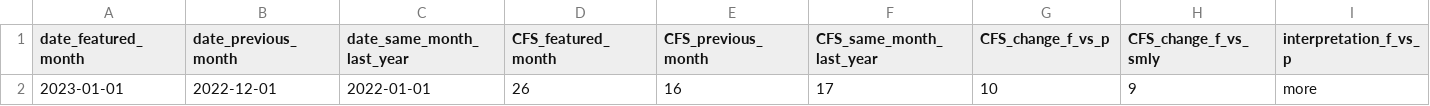
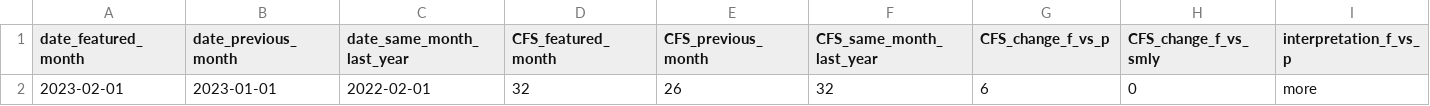
Before and after one commit to peterboroughpublichealth/public-data-opioid-EWSS, a CSV file: EMS-calls/EMS_comparisons_month_to_month.csv, drawn as a sheet; only a part is shown; removed rows and columns are numbered as before the commit, all else as after; rows hold the shown columns only; the diff names each change by its address in the sheet, - before the commit and + after, or states it on an @@ line.

```diff
--- a/EMS-calls/EMS_comparisons_month_to_month.csv
+++ b/EMS-calls/EMS_comparisons_month_to_month.csv
-row 2: 2023-01-01 | 2022-12-01 | 2022-01-01 | 26 | 16 | 17 | 10 | 9 | more
+row 2: 2023-02-01 | 2023-01-01 | 2022-02-01 | 32 | 26 | 32 | 6 | 0 | more
```
Also changed, not shown: EMS-calls/EMS_by_month.csv, EMS-calls/EMS_metrics_last_12_months.csv, 1 other file.
